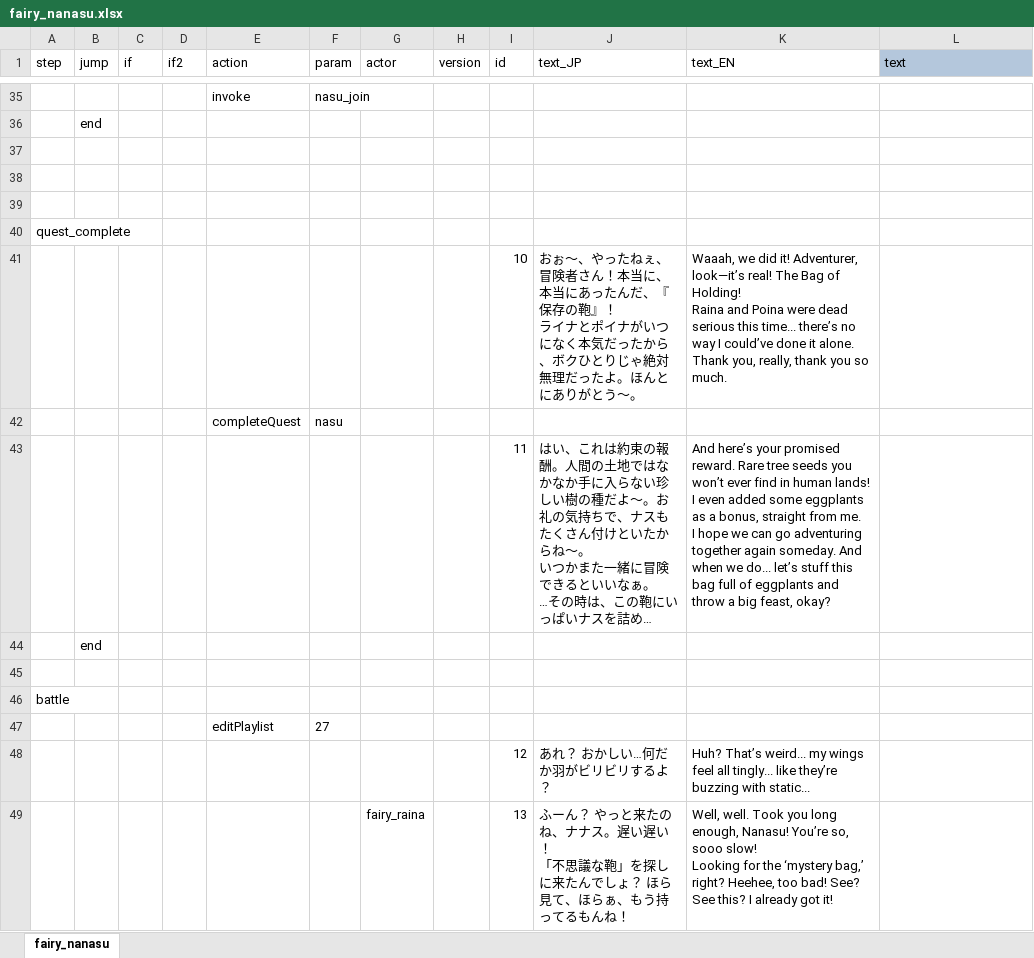
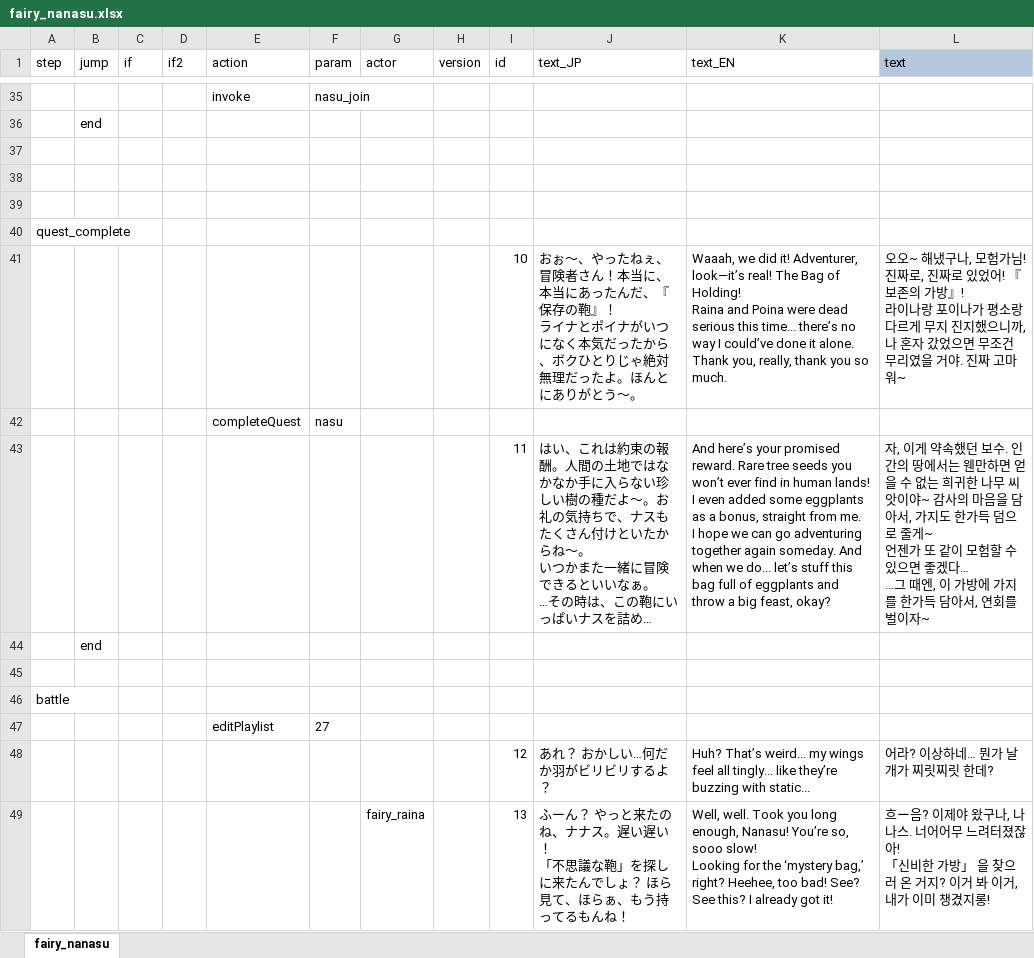
Before and after one commit to cinornu/Elin_KR, an Excel workbook: Mod_Korean/Lang/KR/Dialog/Drama/fairy_nanasu.xlsx, sheet fairy_nanasu, drawn as a sheet; only a part is shown, gaps mark what is left out; long unchanged cells end in …; values as stored, in another font and other column widths than the file's, no borders; conditional formats not drawn; ↵ is a line break in a cell; the diff covers the shown part only; the diff names each change by its address in the sheet, - before the commit and + after, or states it on an @@ line.

```diff
--- a/Mod_Korean/Lang/KR/Dialog/Drama/fairy_nanasu.xlsx (sheet fairy_nanasu)
+++ b/Mod_Korean/Lang/KR/Dialog/Drama/fairy_nanasu.xlsx (sheet fairy_nanasu)
-L41 (text): (empty)
+L41 (text): 오오~ 해냈구나, 모험가님! 진짜로, 진짜로 있었어! 『보존의 가방』! ↵ 라이나랑 포이나가 평소랑 다르게 무지 진지했으니까, 나 혼자 갔었으면 무조건 무리였을 거야. 진짜 고마워~
-L43 (text): (empty)
+L43 (text): 자, 이게 약속했던 보수. 인간의 땅에서는 웬만하면 얻을 수 없는 희귀한 나무 씨앗이야~ 감사의 마음을 담아서, 가지도 한가득 덤으로 줄게~ ↵ 언젠가 또 같이 모험할 수 있으면 좋겠다… ↵ …그 때엔, 이 가방에 가지를 한가득 담아서, 연회를 벌이자~
-L48 (text): (empty)
+L48 (text): 어라? 이상하네… 뭔가 날개가 찌릿찌릿 한데?
-L49 (text): (empty)
+L49 (text): 흐ー음? 이제야 왔구나, 나나스. 너어어무 느려터졌잖아! ↵ 「신비한 가방」 을 찾으러 온 거지? 이거 봐 이거, 내가 이미 챙겼지롱!
```
Also changed, not shown: 18 edited cells elsewhere in this sheet, DIFF_PREVIOUS/Mod_Korean/Lang/KR/Dialog/Drama/fairy_nanasu.xlsx.
